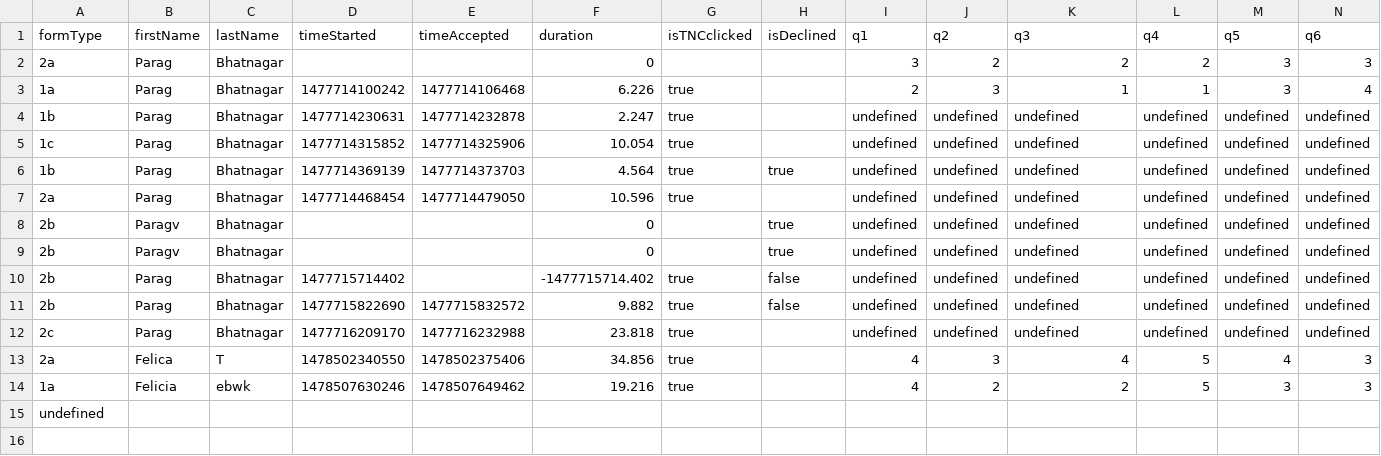
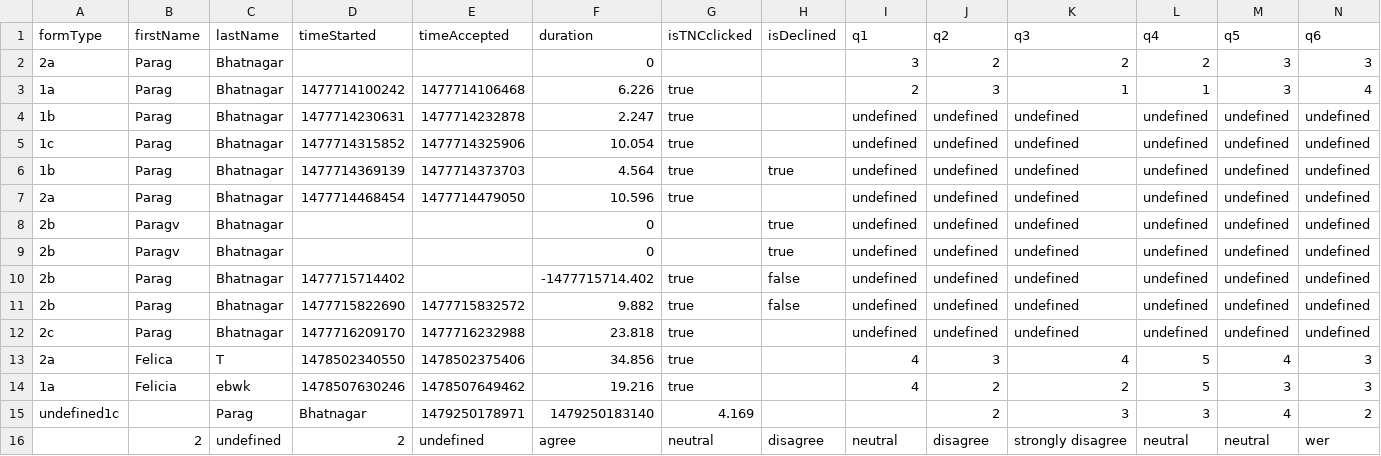
Before and after one commit to paragbhtngr/capstone-app, a CSV file: output.csv, drawn as a sheet; only a part is shown; removed rows and columns are numbered as before the commit, all else as after; rows hold the shown columns only; the diff names each change by its address in the sheet, - before the commit and + after, or states it on an @@ line.

```diff
--- a/output.csv
+++ b/output.csv
-row 15: undefined
+row 15: undefined1c |  | Parag | Bhatnagar | 1479250178971 | 1479250183140 | 4.169 |  |  | 2 | 3 | 3 | 4 | 2
+row 16:  | 2 | undefined | 2 | undefined | agree | neutral | disagree | neutral | disagree | strongly disagree | neutral | neutral | wer
```
Also changed, not shown: 13 other files.
